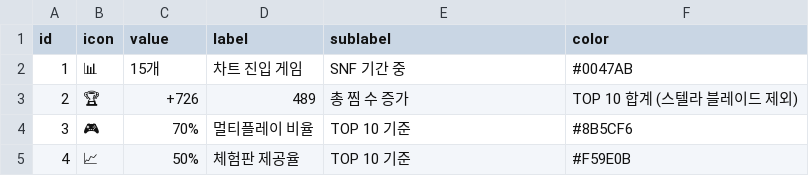
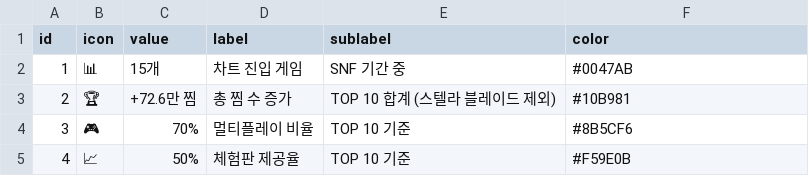
Before and after one commit to noodle-kim/snf-dashboard-202506, a CSV file: github_data/01_executive/02_kpi_cards.csv, drawn as a sheet.

```diff
--- a/github_data/01_executive/02_kpi_cards.csv
+++ b/github_data/01_executive/02_kpi_cards.csv
@@ -2,3 +2,3 @@
 1,📊,15개,차트 진입 게임,SNF 기간 중,#0047AB
-2,🏆,+726,489,총 찜 수 증가,TOP 10 합계 (스텔라 블레이드 제외)
+2,🏆,+72.6만 찜,총 찜 수 증가,TOP 10 합계 (스텔라 블레이드 제외),#10B981
 3,🎮,70%,멀티플레이 비율,TOP 10 기준,#8B5CF6
```
Also changed, not shown: github_data/01_executive/01_strategies.csv, github_data/01_executive/03_insights.csv, 3 other files.
